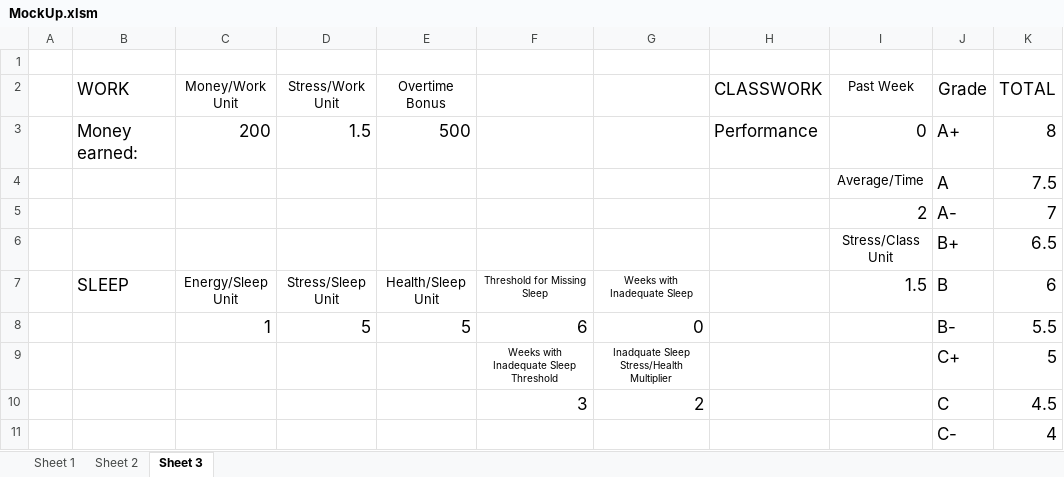
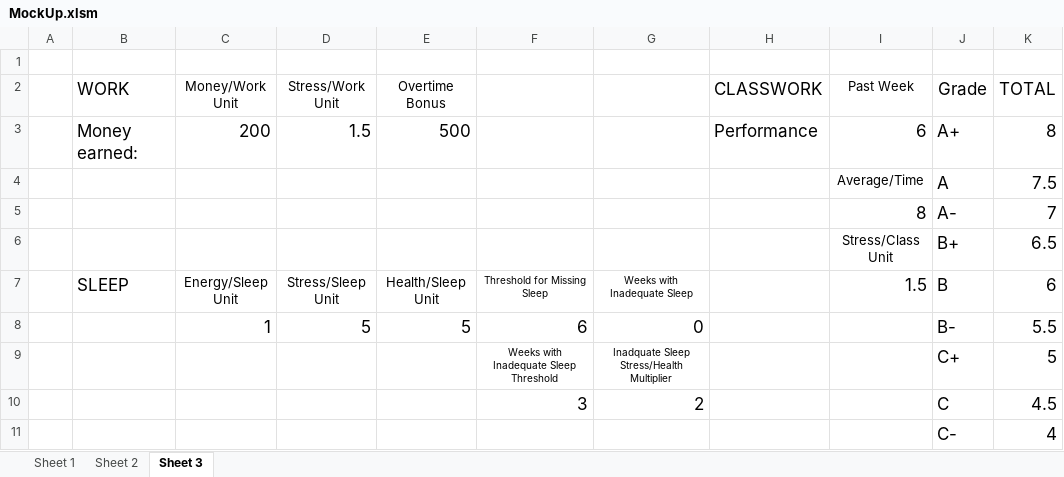
Before and after one commit to mayukhdifferent/GPMStudentSim, an Excel workbook: MockUp.xlsm, sheet Sheet 3, drawn as a sheet; only a part is shown; values as stored, in another font and other column widths than the file's, no borders; the diff names each change by its address in the sheet, - before the commit and + after, or states it on an @@ line.

```diff
--- a/MockUp.xlsm (sheet Sheet 3)
+++ b/MockUp.xlsm (sheet Sheet 3)
-I3 (Past Week): 0
+I3 (Past Week): 6
-I5 (Past Week): 2
+I5 (Past Week): 8
```
Also changed, not shown: sheet Sheet 2, charts or pictures, 1 other file.
